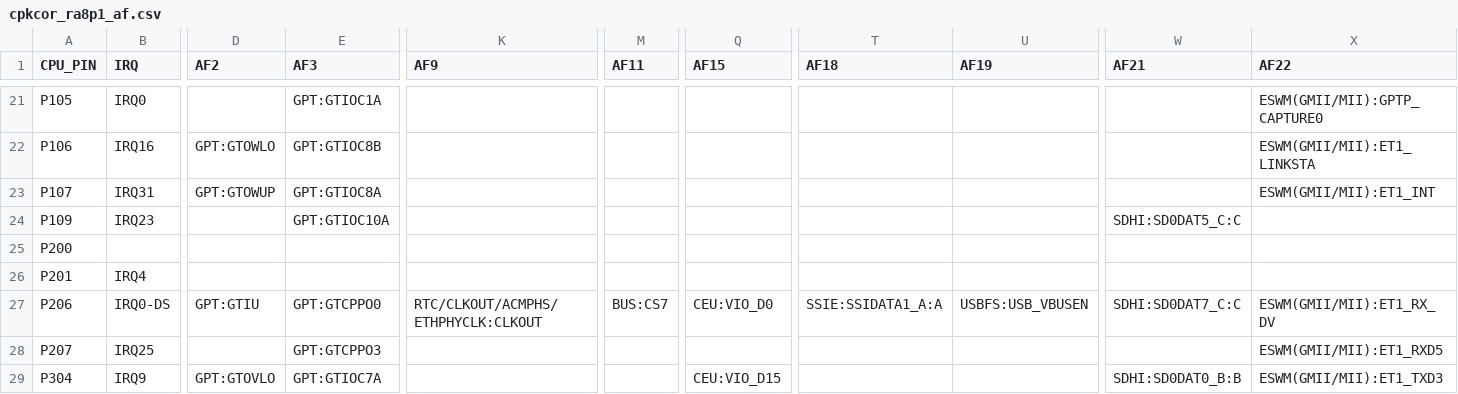
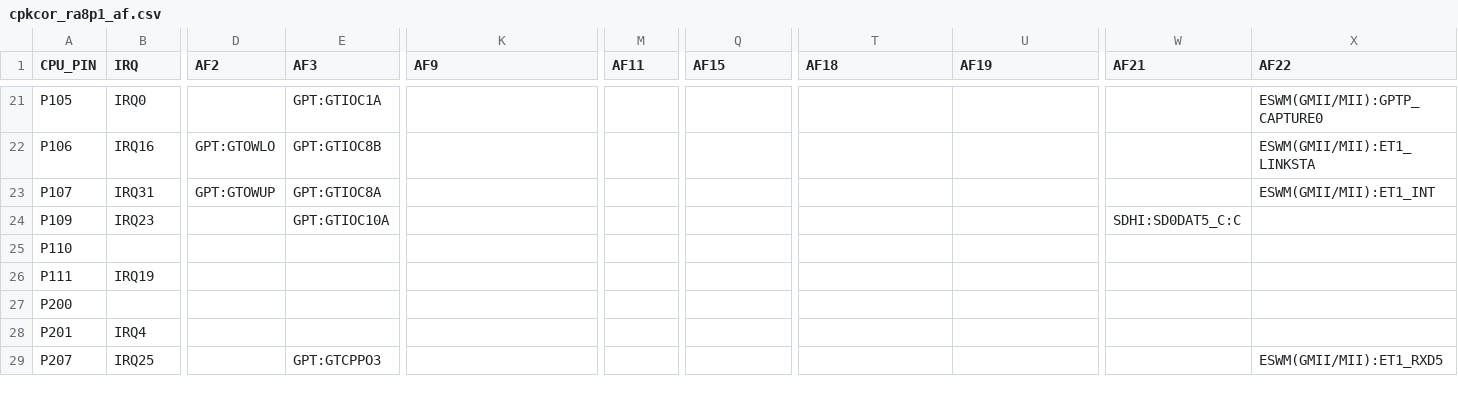
Before and after one commit to ChanghowLi/micropython, a CSV file: ports/renesas-ra8/boards/CPKCOR_RA8P1/cpkcor_ra8p1_af.csv, drawn as a sheet; only a part is shown, gaps mark what is left out; removed rows and columns are numbered as before the commit, all else as after; rows hold the shown columns only; the diff covers the shown part only; the diff names each change by its address in the sheet, - before the commit and + after, or states it on an @@ line.

```diff
--- a/ports/renesas-ra8/boards/CPKCOR_RA8P1/cpkcor_ra8p1_af.csv
+++ b/ports/renesas-ra8/boards/CPKCOR_RA8P1/cpkcor_ra8p1_af.csv
+row 25: P110
+row 26: P111 | IRQ19
-row 27: P206 | IRQ0-DS | GPT:GTIU | GPT:GTCPPO0 | RTC/CLKOUT/ACMPHS/ETHPHYCLK:CLKOUT | BUS:CS7 | CEU:VIO_D0 | SSIE:SSIDATA1_A:A | USBFS:USB_VBUSEN | SDHI:SD0DAT7_C:C | ESWM(GMII/MII):ET1_RX_DV
-row 29: P304 | IRQ9 | GPT:GTOVLO | GPT:GTIOC7A |  |  | CEU:VIO_D15 |  |  | SDHI:SD0DAT0_B:B | ESWM(GMII/MII):ET1_TXD3
```
Also changed, not shown: 11 added rows and 13 removed rows elsewhere in this file, ports/renesas-ra8/boards/CPKCOR_RA8P1/pins.csv, 5 other files.
